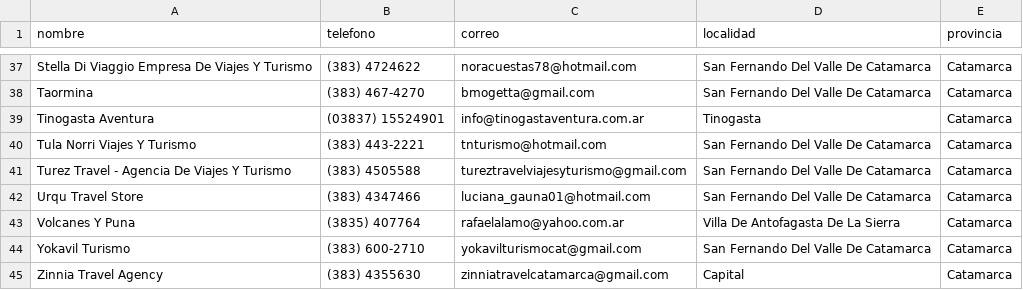
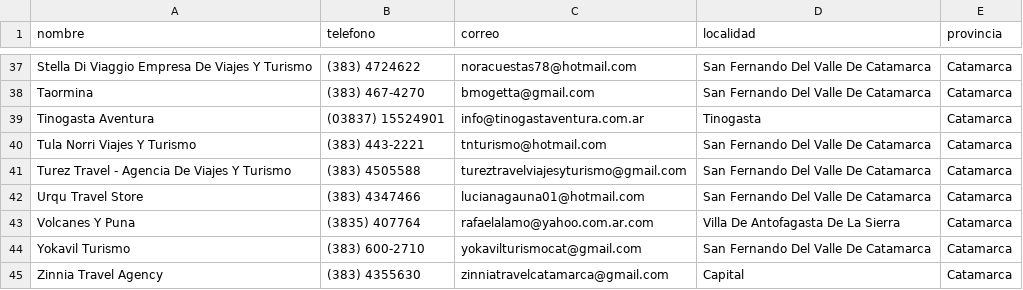
Before and after one commit to ecarracedo/python, a CSV file: webscraping/Web Scraping - RNAV/resultados/catamarca_agencias_viaje.csv, drawn as a sheet; only a part is shown, gaps mark what is left out.

```diff
--- a/webscraping/Web Scraping - RNAV/resultados/catamarca_agencias_viaje.csv
+++ b/webscraping/Web Scraping - RNAV/resultados/catamarca_agencias_viaje.csv
@@ -41,4 +41,4 @@ Tula Norri Viajes Y Turismo,(383) 443-2221,tnturismo@hotmail.com,San Fernando De
 Turez Travel - Agencia De Viajes Y Turismo,(383) 4505588,tureztravelviajesyturismo@gmail.com,San Fernando Del Valle De Catamarca,Catamarca
-Urqu Travel Store,(383) 4347466,luciana_gauna01@hotmail.com,San Fernando Del Valle De Catamarca,Catamarca
-Volcanes Y Puna,(3835) 407764,rafaelalamo@yahoo.com.ar,Villa De Antofagasta De La Sierra,Catamarca
+Urqu Travel Store,(383) 4347466,lucianagauna01@hotmail.com,San Fernando Del Valle De Catamarca,Catamarca
+Volcanes Y Puna,(3835) 407764,rafaelalamo@yahoo.com.ar.com,Villa De Antofagasta De La Sierra,Catamarca
 Yokavil Turismo,(383) 600-2710,yokavilturismocat@gmail.com,San Fernando Del Valle De Catamarca,Catamarca
```
Also changed, not shown: webscraping/Web Scraping - RNAV/resultados/buenos_aires_agencias_viaje.csv, 25 other files.
